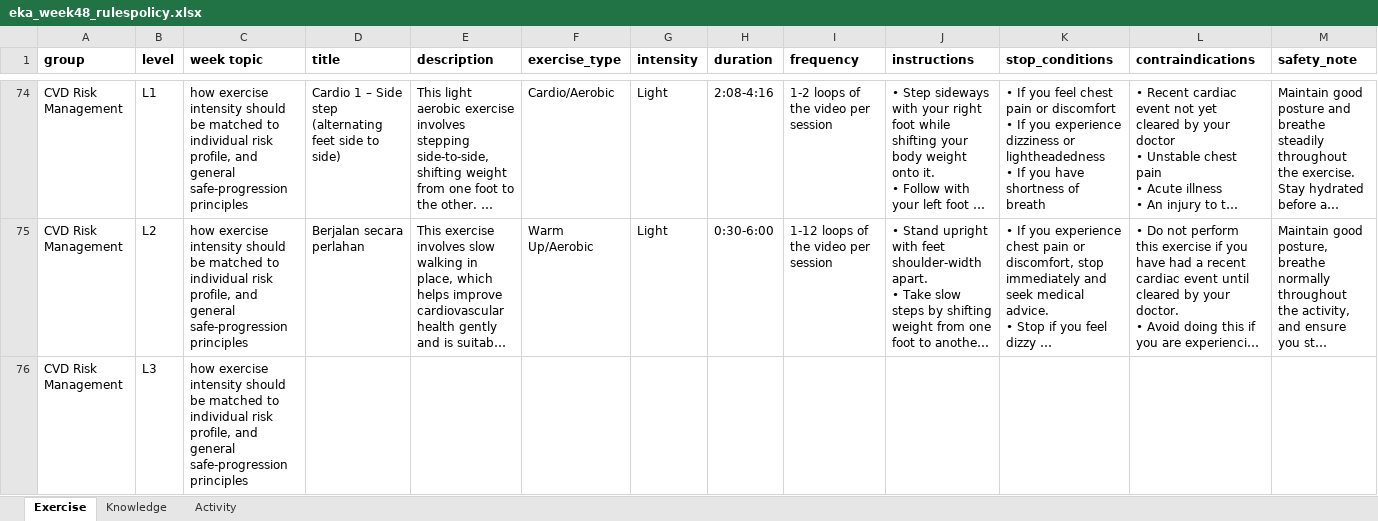
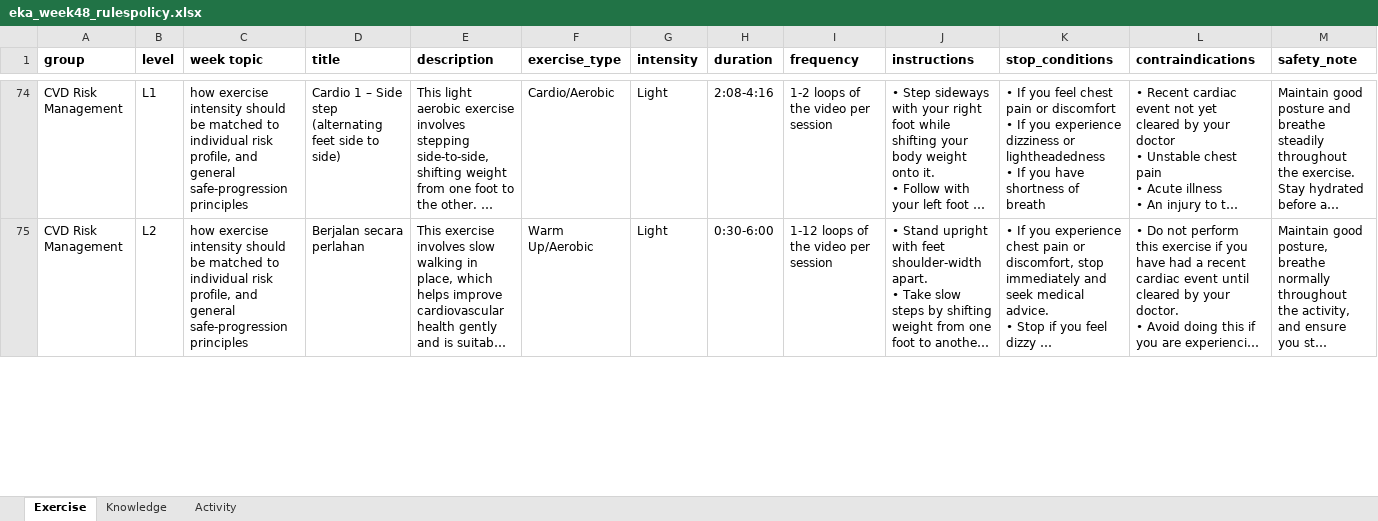
Before and after one commit to LeeHan23/bare_nutrichatbot, an Excel workbook: materials/samples/eka_week48_rulespolicy.xlsx, sheet Exercise, drawn as a sheet; only a part is shown, gaps mark what is left out; long unchanged cells end in …; values as stored, in another font and other column widths than the file's, no borders; removed rows and columns are numbered as before the commit, all else as after; rows hold the shown columns only; the diff covers the shown part only; the diff names each change by its address in the sheet, - before the commit and + after, or states it on an @@ line.

```diff
--- a/materials/samples/eka_week48_rulespolicy.xlsx (sheet Exercise)
+++ b/materials/samples/eka_week48_rulespolicy.xlsx (sheet Exercise)
-row 76: CVD Risk Management | L3 | how exercise intensity should be matched to individual risk profile, and general safe-progression principles
```
Also changed, not shown: 9 added rows and 8 removed rows elsewhere in this sheet, 2 other files.
